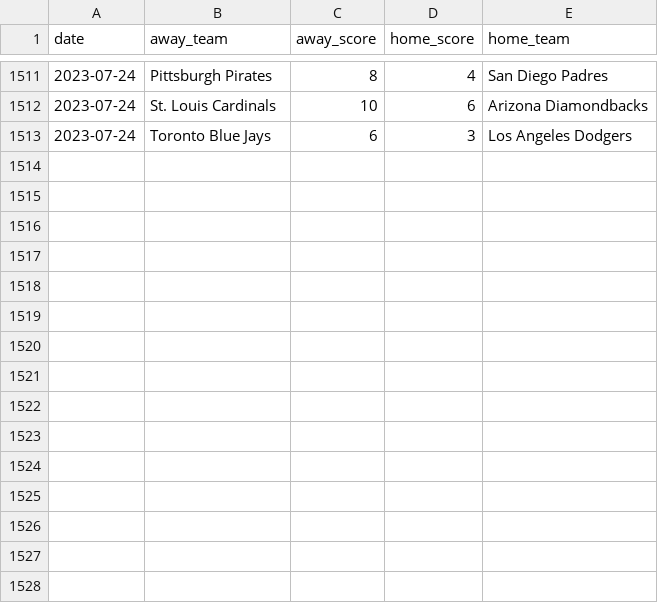
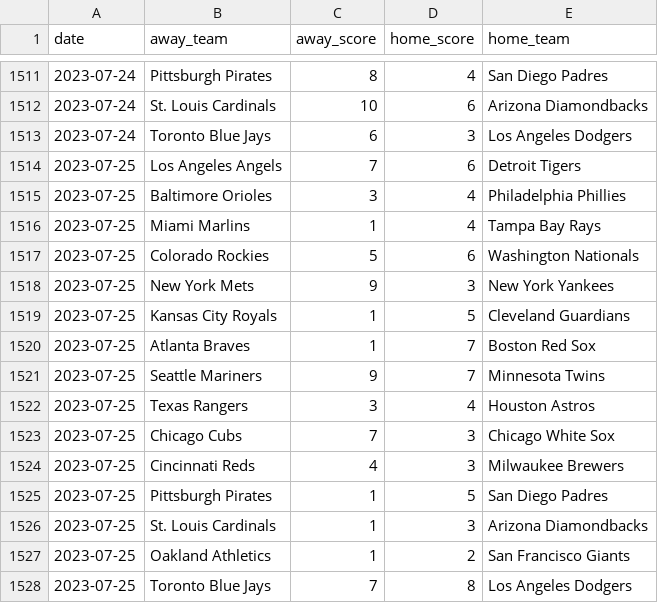
Before and after one commit to chadallison/mlb_scorigami, a CSV file: season_end_games.csv, drawn as a sheet; only a part is shown, gaps mark what is left out; the diff names each change by its address in the sheet, - before the commit and + after, or states it on an @@ line.

```diff
--- a/season_end_games.csv
+++ b/season_end_games.csv
+row 1514: 2023-07-25 | Los Angeles Angels | 7 | 6 | Detroit Tigers
+row 1515: 2023-07-25 | Baltimore Orioles | 3 | 4 | Philadelphia Phillies
+row 1516: 2023-07-25 | Miami Marlins | 1 | 4 | Tampa Bay Rays
+row 1517: 2023-07-25 | Colorado Rockies | 5 | 6 | Washington Nationals
+row 1518: 2023-07-25 | New York Mets | 9 | 3 | New York Yankees
+row 1519: 2023-07-25 | Kansas City Royals | 1 | 5 | Cleveland Guardians
+row 1520: 2023-07-25 | Atlanta Braves | 1 | 7 | Boston Red Sox
+row 1521: 2023-07-25 | Seattle Mariners | 9 | 7 | Minnesota Twins
+row 1522: 2023-07-25 | Texas Rangers | 3 | 4 | Houston Astros
+row 1523: 2023-07-25 | Chicago Cubs | 7 | 3 | Chicago White Sox
+row 1524: 2023-07-25 | Cincinnati Reds | 4 | 3 | Milwaukee Brewers
+row 1525: 2023-07-25 | Pittsburgh Pirates | 1 | 5 | San Diego Padres
+row 1526: 2023-07-25 | St. Louis Cardinals | 1 | 3 | Arizona Diamondbacks
+row 1527: 2023-07-25 | Oakland Athletics | 1 | 2 | San Francisco Giants
+row 1528: 2023-07-25 | Toronto Blue Jays | 7 | 8 | Los Angeles Dodgers
```
Also changed, not shown: 3 other files.
